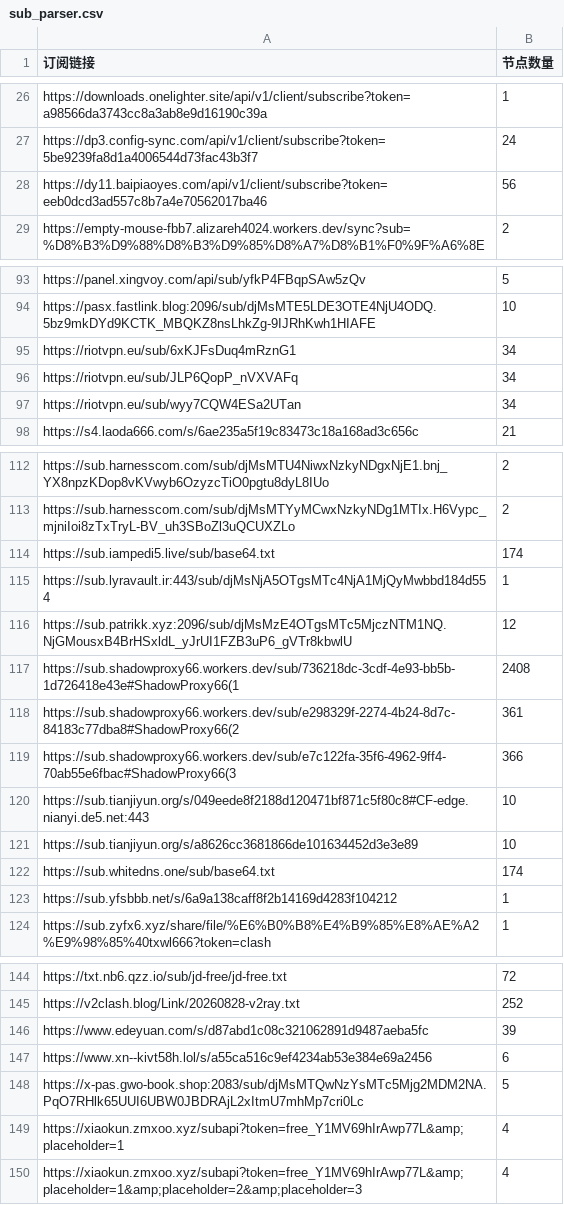
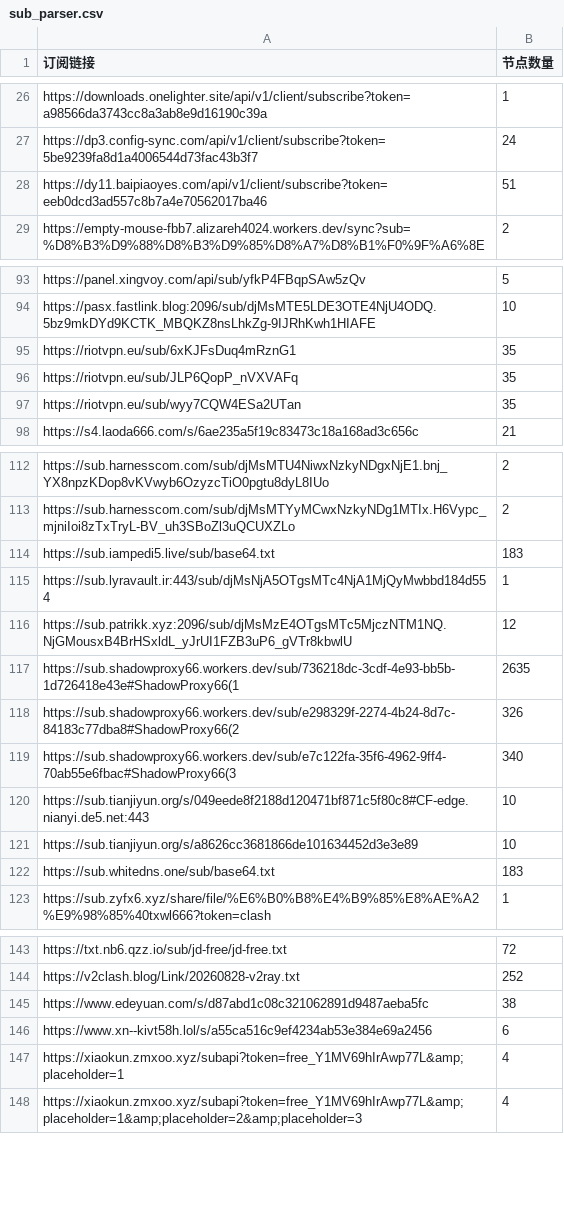
Before and after one commit to pdd520/NodeParser, a CSV file: sub_parser.csv, drawn as a sheet; only a part is shown, gaps mark what is left out; the diff covers the shown part only.

```diff
--- a/sub_parser.csv
+++ b/sub_parser.csv
@@ -27,3 +27,3 @@ https://downloads.onelighter.site/api/v1/client/subscribe?token=a98566da3743cc8a
 https://dp3.config-sync.com/api/v1/client/subscribe?token=5be9239fa8d1a4006544d73fac43b3f7,24
-https://dy11.baipiaoyes.com/api/v1/client/subscribe?token=eeb0dcd3ad557c8b7a4e70562017ba46,56
+https://dy11.baipiaoyes.com/api/v1/client/subscribe?token=eeb0dcd3ad557c8b7a4e70562017ba46,51
 https://empty-mouse-fbb7.alizareh4024.workers.dev/sync?sub=%D8%B3%D9%88%D8%B3%D9%85%D8%A7%D8%B1%F0%9F%A6%8E,2
@@ -94,5 +94,5 @@ https://panel.xingvoy.com/api/sub/yfkP4FBqpSAw5zQv,5
 https://pasx.fastlink.blog:2096/sub/djMsMTE5LDE3OTE4NjU4ODQ.5bz9mkDYd9KCTK_MBQKZ8nsLhkZg-9IJRhKwh1HIAFE,10
-https://riotvpn.eu/sub/6xKJFsDuq4mRznG1,34
-https://riotvpn.eu/sub/JLP6QopP_nVXVAFq,34
-https://riotvpn.eu/sub/wyy7CQW4ESa2UTan,34
+https://riotvpn.eu/sub/6xKJFsDuq4mRznG1,35
+https://riotvpn.eu/sub/JLP6QopP_nVXVAFq,35
+https://riotvpn.eu/sub/wyy7CQW4ESa2UTan,35
 https://s4.laoda666.com/s/6ae235a5f19c83473c18a168ad3c656c,21
@@ -113,12 +113,11 @@ https://sub.harnesscom.com/sub/djMsMTU4NiwxNzkyNDgxNjE1.bnj_YX8npzKDop8vKVwyb6Oz
 https://sub.harnesscom.com/sub/djMsMTYyMCwxNzkyNDg1MTIx.H6Vypc_mjniIoi8zTxTryL-BV_uh3SBoZl3uQCUXZLo,2
-https://sub.iampedi5.live/sub/base64.txt,174
+https://sub.iampedi5.live/sub/base64.txt,183
 https://sub.lyravault.ir:443/sub/djMsNjA5OTgsMTc4NjA1MjQyMwbbd184d554,1
 https://sub.patrikk.xyz:2096/sub/djMsMzE4OTgsMTc5MjczNTM1NQ.NjGMousxB4BrHSxldL_yJrUI1FZB3uP6_gVTr8kbwlU,12
-https://sub.shadowproxy66.workers.dev/sub/736218dc-3cdf-4e93-bb5b-1d726418e43e#ShadowProxy66(1,2408
-https://sub.shadowproxy66.workers.dev/sub/e298329f-2274-4b24-8d7c-84183c77dba8#ShadowProxy66(2,361
-https://sub.shadowproxy66.workers.dev/sub/e7c122fa-35f6-4962-9ff4-70ab55e6fbac#ShadowProxy66(3,366
+https://sub.shadowproxy66.workers.dev/sub/736218dc-3cdf-4e93-bb5b-1d726418e43e#ShadowProxy66(1,2635
+https://sub.shadowproxy66.workers.dev/sub/e298329f-2274-4b24-8d7c-84183c77dba8#ShadowProxy66(2,326
+https://sub.shadowproxy66.workers.dev/sub/e7c122fa-35f6-4962-9ff4-70ab55e6fbac#ShadowProxy66(3,340
 https://sub.tianjiyun.org/s/049eede8f2188d120471bf871c5f80c8#CF-edge.nianyi.de5.net:443,10
 https://sub.tianjiyun.org/s/a8626cc3681866de101634452d3e3e89,10
-https://sub.whitedns.one/sub/base64.txt,174
-https://sub.yfsbbb.net/s/6a9a138caff8f2b14169d4283f104212,1
+https://sub.whitedns.one/sub/base64.txt,183
 https://sub.zyfx6.xyz/share/file/%E6%B0%B8%E4%B9%85%E8%AE%A2%E9%98%85%40txwl666?token=clash,1
@@ -145,5 +144,4 @@ https://txt.nb6.qzz.io/sub/jd-free/jd-free.txt,72
 https://v2clash.blog/Link/20260828-v2ray.txt,252
-https://www.edeyuan.com/s/d87abd1c08c321062891d9487aeba5fc,39
+https://www.edeyuan.com/s/d87abd1c08c321062891d9487aeba5fc,38
 https://www.xn--kivt58h.lol/s/a55ca516c9ef4234ab53e384e69a2456,6
-https://x-pas.gwo-book.shop:2083/sub/djMsMTQwNzYsMTc5Mjg2MDM2NA.PqO7RHlk65UUI6UBW0JBDRAjL2xItmU7mhMp7cri0Lc,5
 https://xiaokun.zmxoo.xyz/subapi?token=free_Y1MV69hIrAwp77L&amp;placeholder=1,4
```
Also changed, not shown: 1 edited cell elsewhere in this file, 3 other files.
